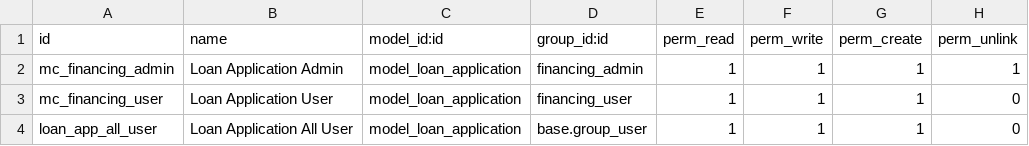
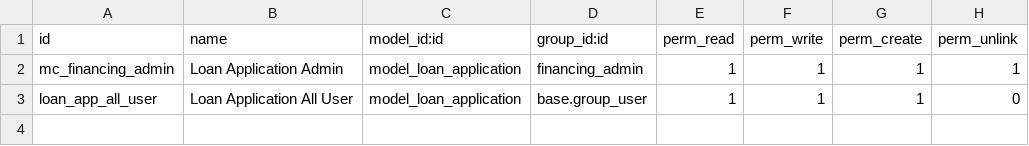
Before and after one commit to unifiedconsultancy/Odoo_development, a CSV file: motorcycle_financing/security/ir.model.access.csv, drawn as a sheet; the diff names each change by its address in the sheet, - before the commit and + after, or states it on an @@ line.

Commit message:
Update: Adding Securities and Groups

```diff
--- a/motorcycle_financing/security/ir.model.access.csv
+++ b/motorcycle_financing/security/ir.model.access.csv
-row 3: mc_financing_user | Loan Application User | model_loan_application | financing_user | 1 | 1 | 1 | 0
```
